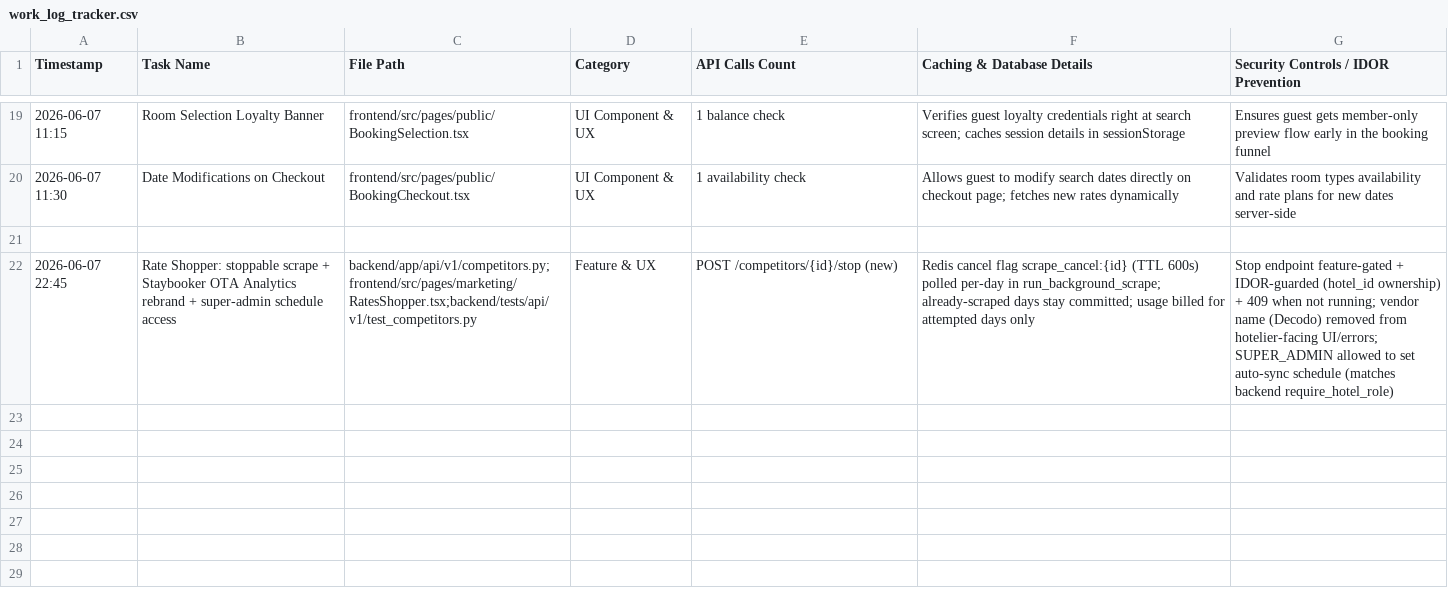
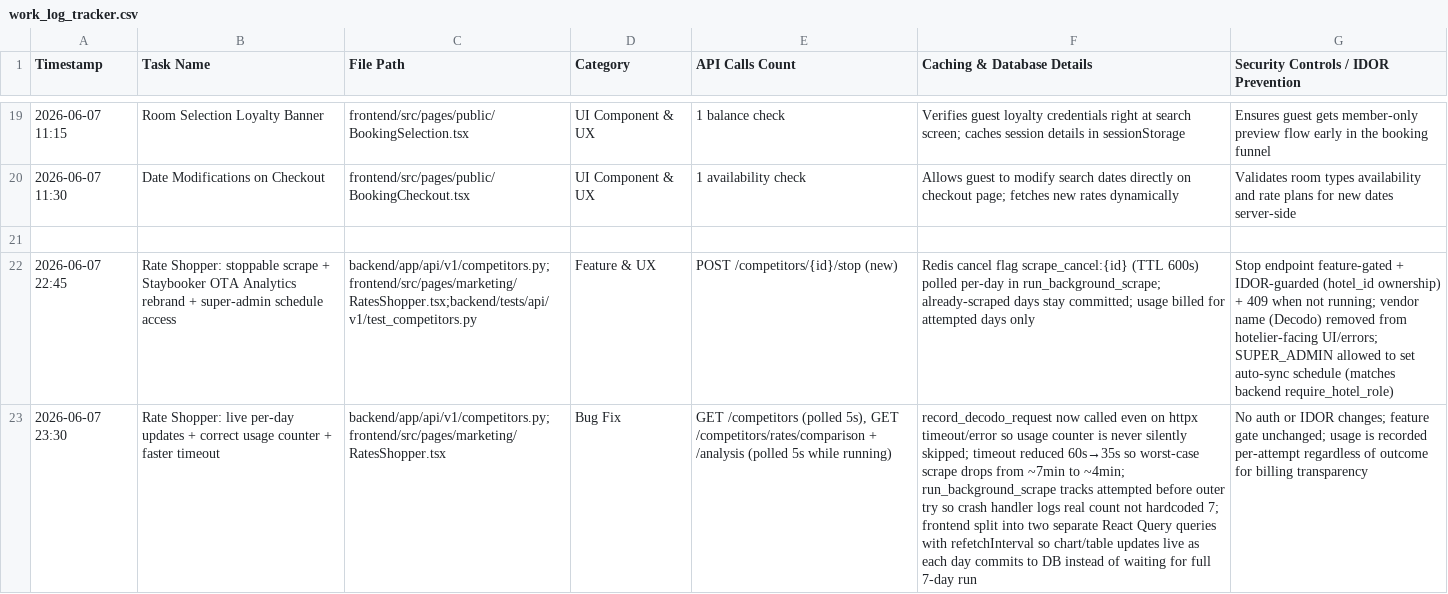
Before and after one commit to ToufiqQureshi/ai-based_booking-engine, a CSV file: work_log_tracker.csv, drawn as a sheet; only a part is shown, gaps mark what is left out; the diff names each change by its address in the sheet, - before the commit and + after, or states it on an @@ line.

```diff
--- a/work_log_tracker.csv
+++ b/work_log_tracker.csv
+row 23: 2026-06-07 23:30 | Rate Shopper: live per-day updates + correct usage counter + faster timeout | backend/app/api/v1/competitors.py;frontend/src/pages/marketing/RatesShopper.tsx | Bug Fix | GET /competitors (polled 5s), GET /competitors/rates/comparison + /analysis (polled 5s while running) | record_decodo_request now called even on httpx timeout/error so usage counter is never silently skipped; timeout reduced 60s→35s so worst-case scrape drops from ~7min to ~4min; run_background_scrape tracks attempted before outer try so crash handler logs real count not hardcoded 7; frontend split into two separate React Query queries with refetchInterval so chart/table updates live as each day commits to DB instead of waiting for full 7-day run | No auth or IDOR changes; feature gate unchanged; usage is recorded per-attempt regardless of outcome for billing transparency
```
